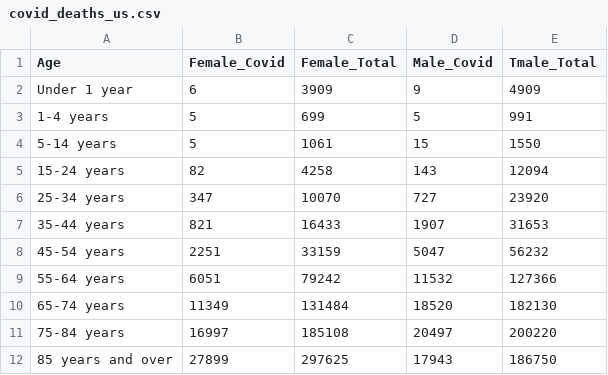
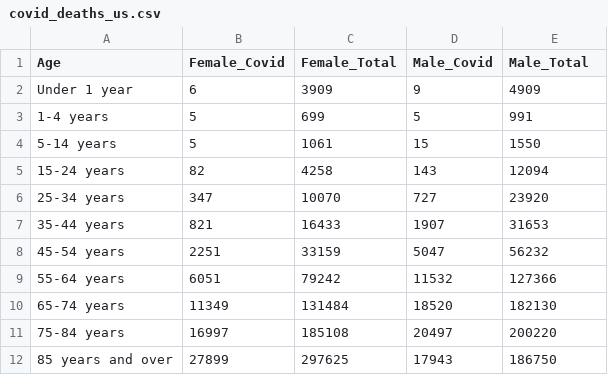
Before and after one commit to wangjw79/covid_death_us, a CSV file: covid_deaths_us.csv, drawn as a sheet.

Commit message:
Add files via upload

```diff
--- a/covid_deaths_us.csv
+++ b/covid_deaths_us.csv
@@ -1,2 +1,2 @@
-Age,Female_Covid,Female_Total,Male_Covid,Tmale_Total
+Age,Female_Covid,Female_Total,Male_Covid,Male_Total
 Under 1 year,6,3909,9,4909
```
